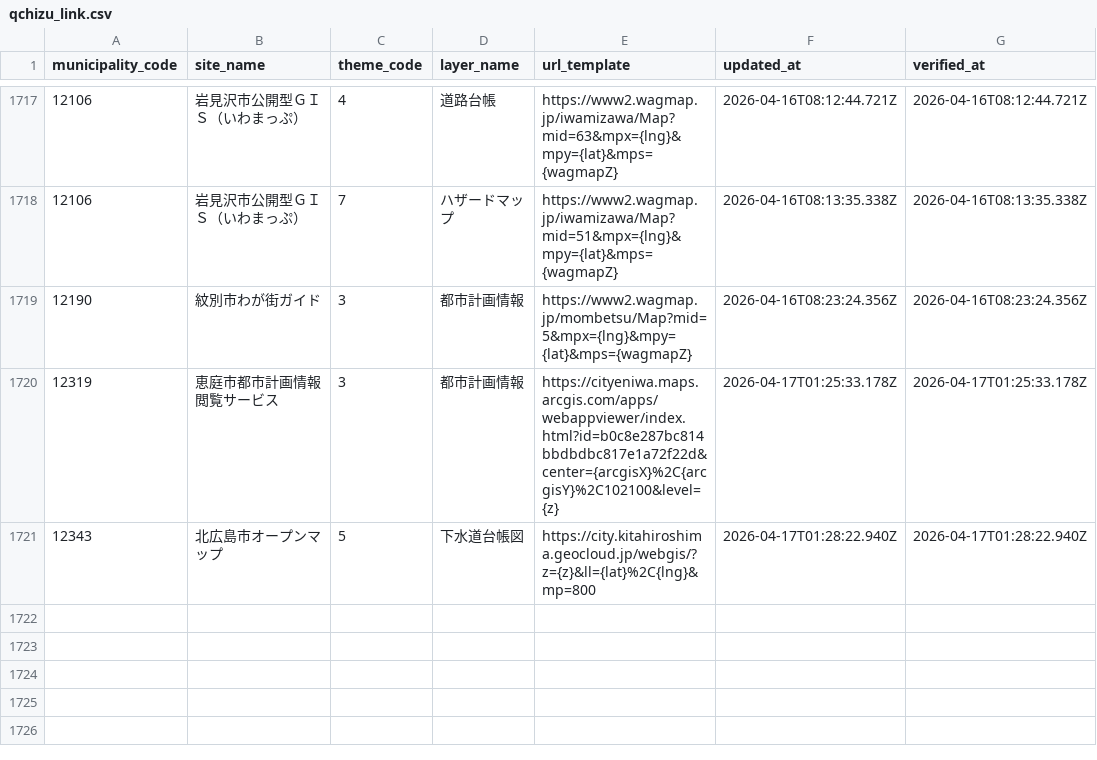
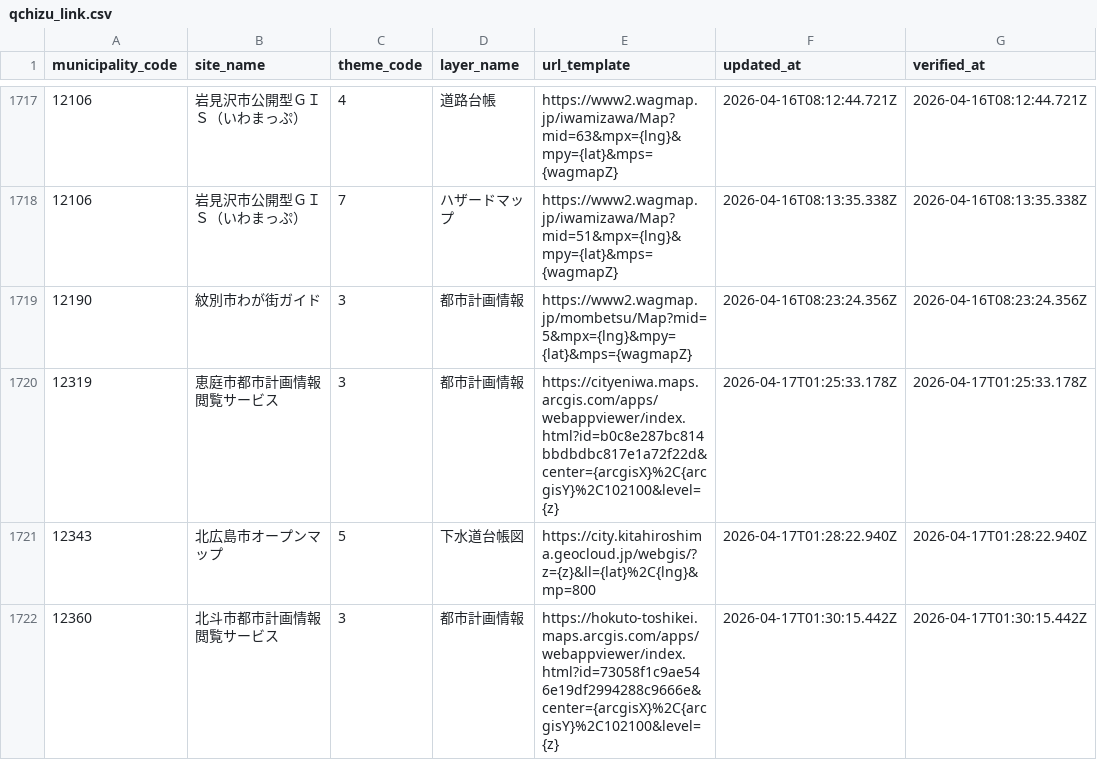
Before and after one commit to qchizu/qchizu_link_csv, a CSV file: data/qchizu_link.csv, drawn as a sheet; only a part is shown, gaps mark what is left out.

Commit message:
Update CSV data 2026-04-17T01:30:18.451Z

```diff
--- a/data/qchizu_link.csv
+++ b/data/qchizu_link.csv
@@ -1721 +1721,2 @@ municipality_code,site_name,theme_code,layer_name,url_template,updated_at,verifi
 12343,北広島市オープンマップ,5,下水道台帳図,https://city.kitahiroshima.geocloud.jp/webgis/?z={z}&ll={lat}%2C{lng}&mp=800,2026-04-17T01:28:22.940Z,2026-04-17T01:28:22.940Z
+12360,北斗市都市計画情報閲覧サービス,3,都市計画情報,https://hokuto-toshikei.maps.arcgis.com/apps/webappviewer/index.html?id=73058f1c9ae546e19df2994288c9666e&center={arcgisX}%2C{arcgisY}%2C102100&level={z},2026-04-17T01:30:15.442Z,2026-04-17T01:30:15.442Z
```
